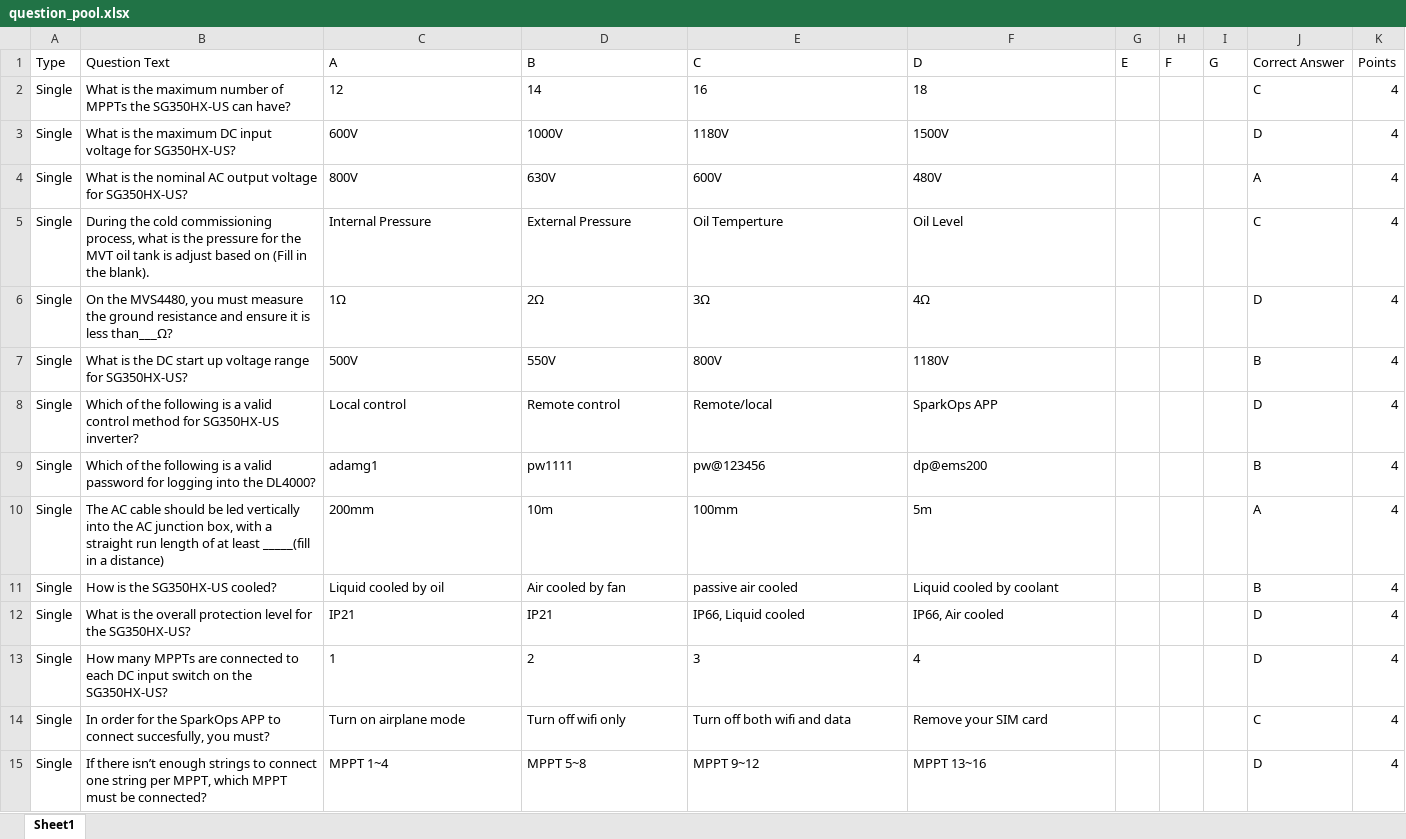
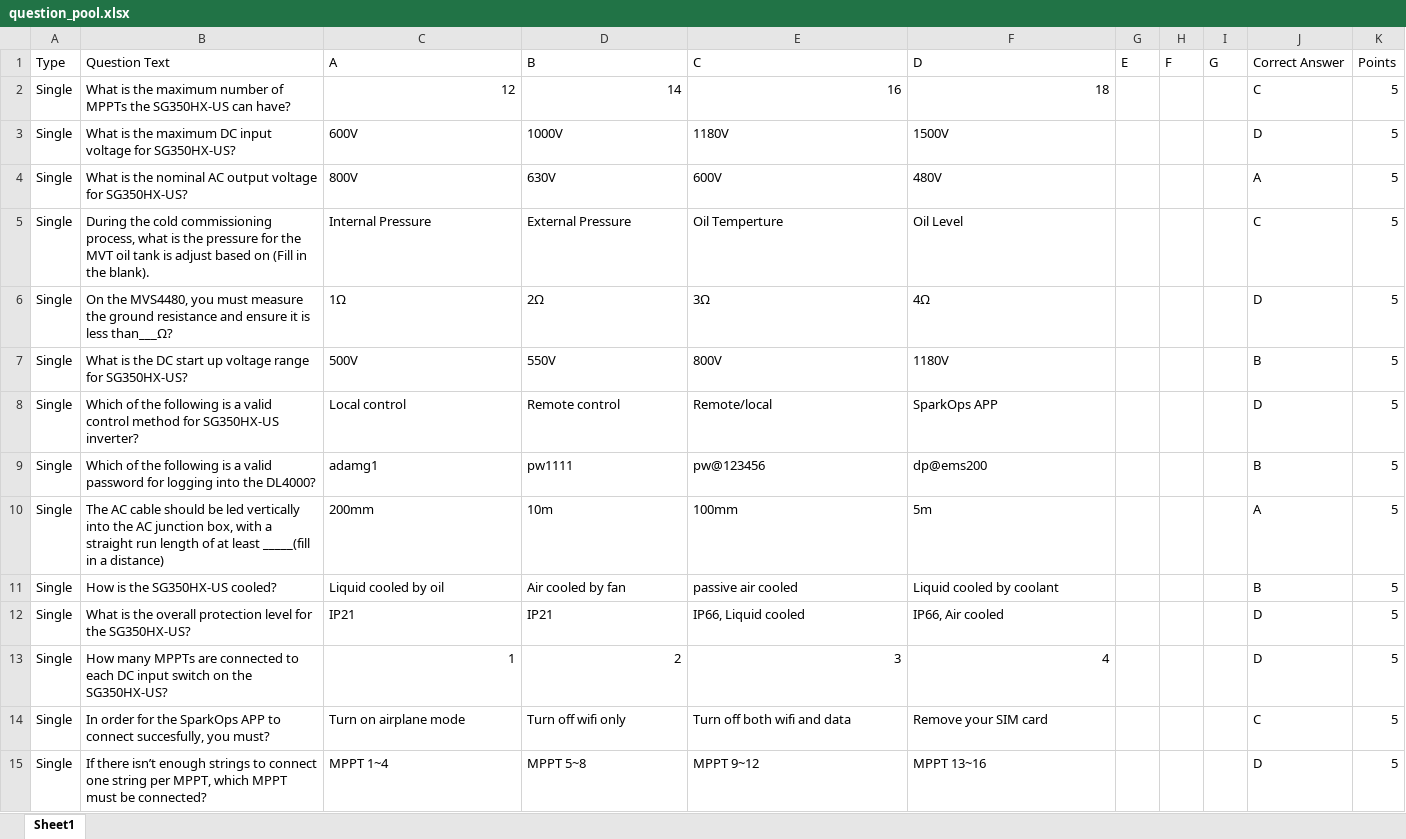
Before and after one commit to BowenHe1/Sungrow-Quiz-App, an Excel workbook: question_pool.xlsx, sheet Sheet1, drawn as a sheet; only a part is shown; values as stored, in another font and other column widths than the file's, no borders; the diff covers the shown part only; the diff names each change by its address in the sheet, - before the commit and + after, or states it on an @@ line.

Commit message:
Update question pool for SG350HX-US

```diff
--- a/question_pool.xlsx (sheet Sheet1)
+++ b/question_pool.xlsx (sheet Sheet1)
-C2:F2 alignment: left
+C2:F2 alignment: right
-K2:K15 (Points): 4
+K2:K15 (Points): 5
-C13:F13 alignment: left
+C13:F13 alignment: right
```
Also changed, not shown: 29 edited cells and cell formats elsewhere in this sheet.
